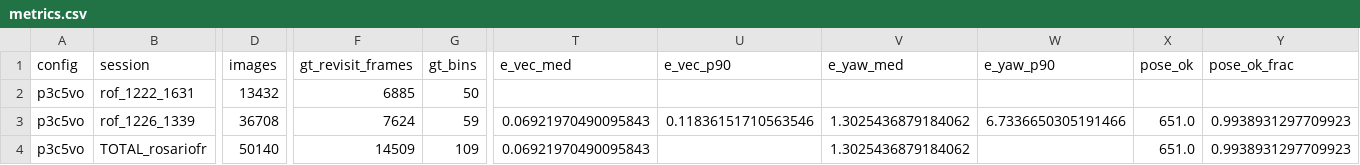
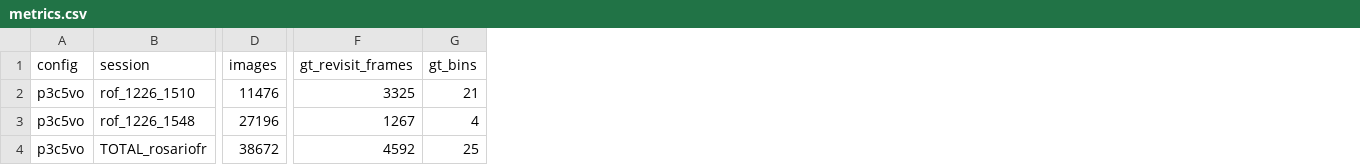
Before and after one commit to BrunoSpoletini/StereoLoopDetectorFork, a CSV file: evaluation/runs/p3c5vo/metrics.csv, drawn as a sheet; only a part is shown, gaps mark what is left out; removed rows and columns are numbered as before the commit, all else as after; rows hold the shown columns only; the diff covers the shown part only; the diff names each change by its address in the sheet, - before the commit and + after, or states it on an @@ line.

```diff
--- a/evaluation/runs/p3c5vo/metrics.csv
+++ b/evaluation/runs/p3c5vo/metrics.csv
-column T (e_vec_med), row 4: 0.06921970490095843
-column U (e_vec_p90), empty
-column V (e_yaw_med), row 4: 1.3025436879184062
-column W (e_yaw_p90), empty
-column X (pose_ok), row 4: 651.0
-column Y (pose_ok_frac), row 4: 0.9938931297709923
-B2 (session): rof_1222_1631
+B2 (session): rof_1226_1510
-D2 (images): 13432
+D2 (images): 11476
-F2 (gt_revisit_frames): 6885
+F2 (gt_revisit_frames): 3325
-G2 (gt_bins): 50
+G2 (gt_bins): 21
-row 3: p3c5vo | rof_1226_1339 | 36708 | 7624 | 59 | 0.06921970490095843 | 0.11836151710563546 | 1.3025436879184062 | 6.7336650305191466 | 651.0 | 0.9938931297709923
+row 3: p3c5vo | rof_1226_1548 | 27196 | 1267 | 4
-D4 (images): 50140
+D4 (images): 38672
-F4 (gt_revisit_frames): 14509
+F4 (gt_revisit_frames): 4592
-G4 (gt_bins): 109
+G4 (gt_bins): 25
```
Also changed, not shown: 11 edited cells elsewhere in this file, evaluation/runs/p5_aliked/metrics.csv, evaluation/runs/p6_odo/metrics.csv, 9 other files.
